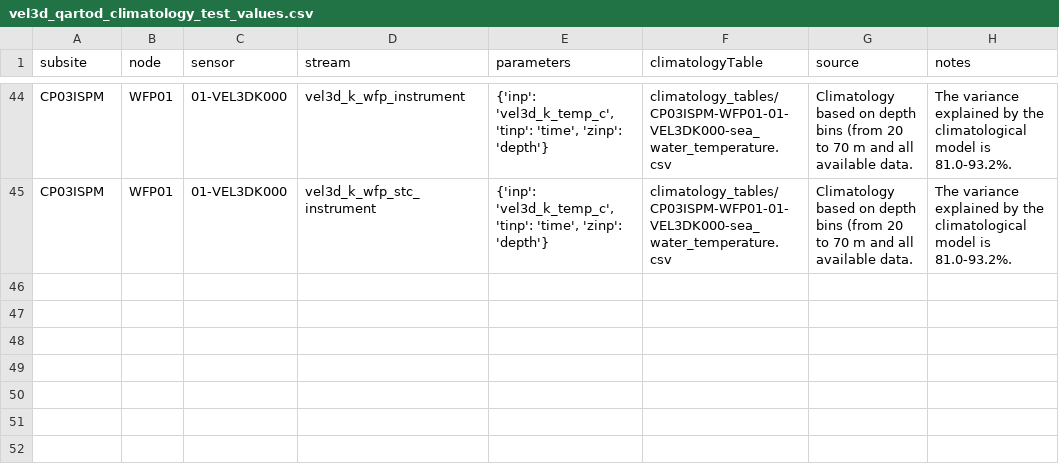
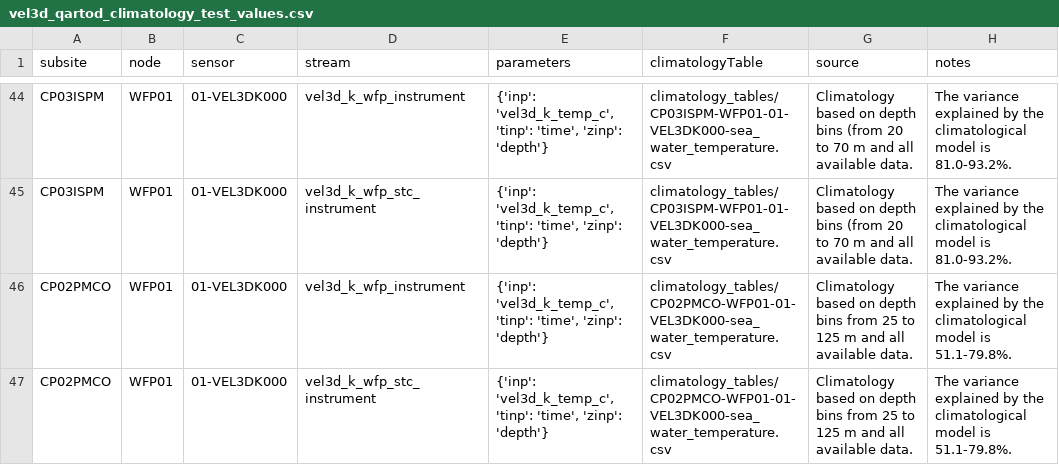
Before and after one commit to oceanobservatories/qc-lookup, a CSV file: qartod/vel3d/vel3d_qartod_climatology_test_values.csv, drawn as a sheet; only a part is shown, gaps mark what is left out.

```diff
--- a/qartod/vel3d/vel3d_qartod_climatology_test_values.csv
+++ b/qartod/vel3d/vel3d_qartod_climatology_test_values.csv
@@ -45 +45,3 @@ CP03ISPM,WFP01,01-VEL3DK000,vel3d_k_wfp_instrument,"{'inp': 'vel3d_k_temp_c', 't
 CP03ISPM,WFP01,01-VEL3DK000,vel3d_k_wfp_stc_instrument,"{'inp': 'vel3d_k_temp_c', 'tinp': 'time', 'zinp': 'depth'}",climatology_tables/CP03ISPM-WFP01-01-VEL3DK000-sea_water_temperature.csv,Climatology based on depth bins (from 20 to 70 m and all available data.,The variance explained by the climatological model is 81.0-93.2%.
+CP02PMCO,WFP01,01-VEL3DK000,vel3d_k_wfp_instrument,"{'inp': 'vel3d_k_temp_c', 'tinp': 'time', 'zinp': 'depth'}",climatology_tables/CP02PMCO-WFP01-01-VEL3DK000-sea_water_temperature.csv,Climatology based on depth bins from 25 to 125 m and all available data.,The variance explained by the climatological model is 51.1-79.8%.
+CP02PMCO,WFP01,01-VEL3DK000,vel3d_k_wfp_stc_instrument,"{'inp': 'vel3d_k_temp_c', 'tinp': 'time', 'zinp': 'depth'}",climatology_tables/CP02PMCO-WFP01-01-VEL3DK000-sea_water_temperature.csv,Climatology based on depth bins from 25 to 125 m and all available data.,The variance explained by the climatological model is 51.1-79.8%.
```
Also changed, not shown: qartod/vel3d/vel3d_qartod_gross_range_test_values.csv, 1 other file.
